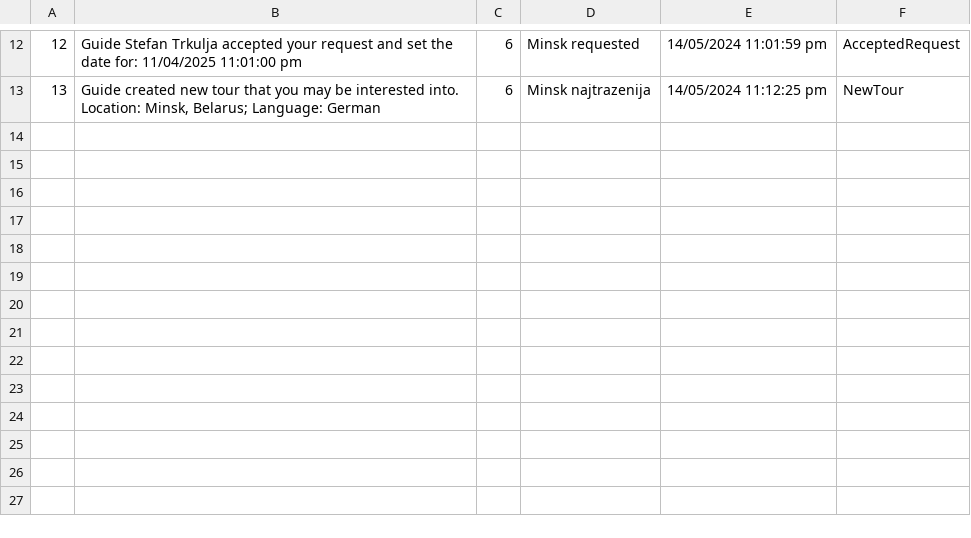
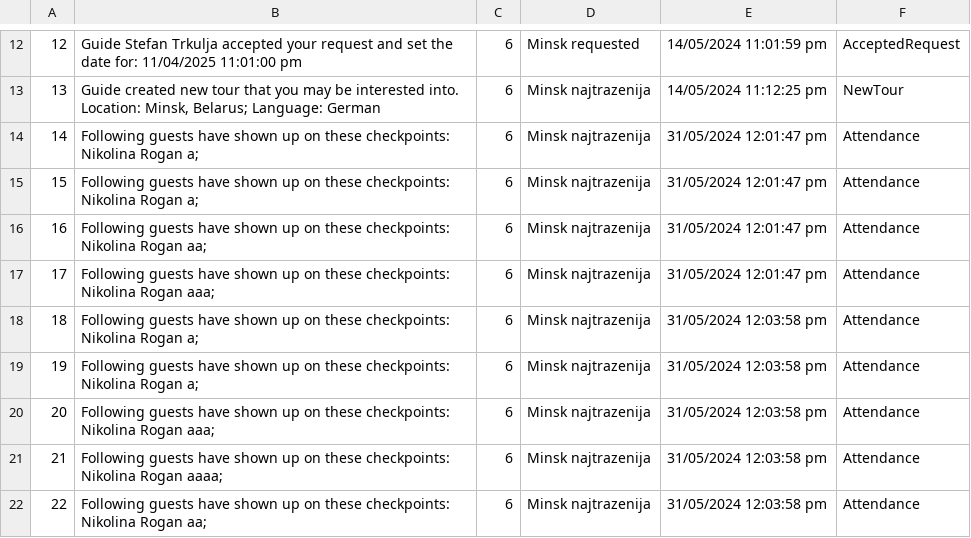
Before and after one commit to kzi-nastava/sims-ra-2024-group-6-team-a, a CSV file: Resources/Data/touristnotifications.csv, drawn as a sheet; only a part is shown, gaps mark what is left out.

```diff
--- a/Resources/Data/touristnotifications.csv
+++ b/Resources/Data/touristnotifications.csv
@@ -13 +13,10 @@
 13|Guide created new tour that you may be interested into. Location: Minsk, Belarus; Language: German|6|Minsk najtrazenija|14/05/2024 11:12:25 pm|NewTour
+14|Following guests have shown up on these checkpoints: Nikolina Rogan a; |6|Minsk najtrazenija|31/05/2024 12:01:47 pm|Attendance
+15|Following guests have shown up on these checkpoints: Nikolina Rogan a; |6|Minsk najtrazenija|31/05/2024 12:01:47 pm|Attendance
+16|Following guests have shown up on these checkpoints: Nikolina Rogan aa; |6|Minsk najtrazenija|31/05/2024 12:01:47 pm|Attendance
+17|Following guests have shown up on these checkpoints: Nikolina Rogan aaa; |6|Minsk najtrazenija|31/05/2024 12:01:47 pm|Attendance
+18|Following guests have shown up on these checkpoints: Nikolina Rogan a; |6|Minsk najtrazenija|31/05/2024 12:03:58 pm|Attendance
+19|Following guests have shown up on these checkpoints: Nikolina Rogan a; |6|Minsk najtrazenija|31/05/2024 12:03:58 pm|Attendance
+20|Following guests have shown up on these checkpoints: Nikolina Rogan aaa; |6|Minsk najtrazenija|31/05/2024 12:03:58 pm|Attendance
+21|Following guests have shown up on these checkpoints: Nikolina Rogan aaaa; |6|Minsk najtrazenija|31/05/2024 12:03:58 pm|Attendance
+22|Following guests have shown up on these checkpoints: Nikolina Rogan aa; |6|Minsk najtrazenija|31/05/2024 12:03:58 pm|Attendance
```
Also changed, not shown: Resources/Data/checkpoints.csv, Resources/Data/simplerequests.csv, 16 other files.
